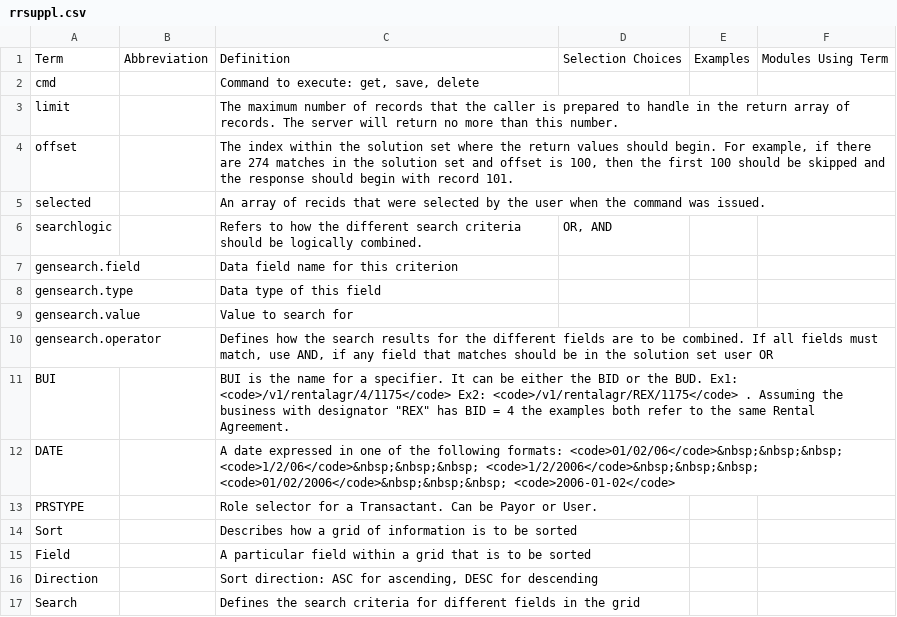
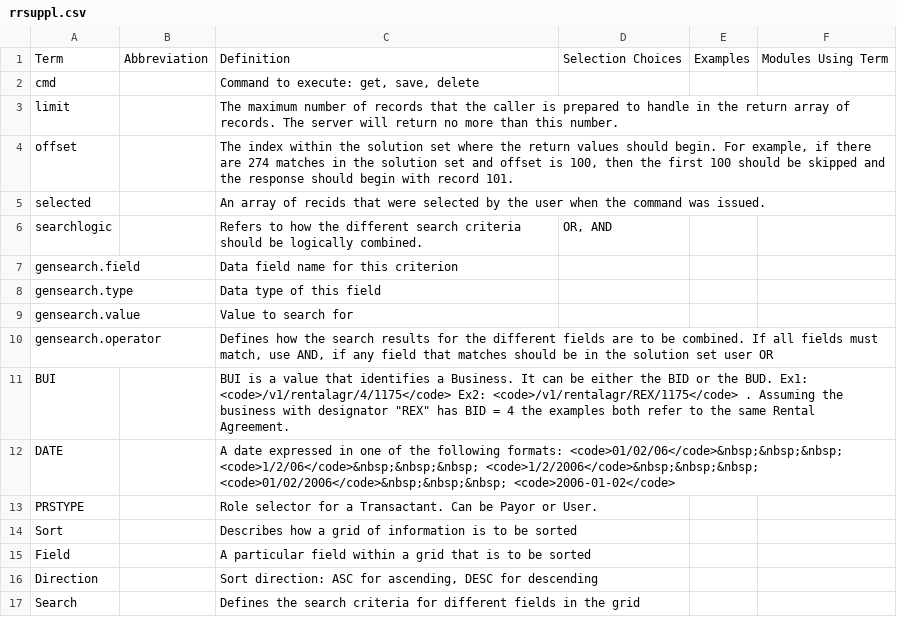
Before and after one commit to stmansour/rentroll, a CSV file: tools/webdoc/rrsuppl.csv, drawn as a sheet.

```diff
--- a/tools/webdoc/rrsuppl.csv
+++ b/tools/webdoc/rrsuppl.csv
@@ -10,3 +10,3 @@ gensearch.value,,Value to search for,,,
 gensearch.operator,,"Defines how the search results for the different fields are to be combined. If all fields must match, use AND, if  any field that matches should be in the solution set user OR",,,
-BUI,,"BUI is the name for a specifier. It can be either the BID or the BUD. Ex1: <code>/v1/rentalagr/4/1175</code>  Ex2: <code>/v1/rentalagr/REX/1175</code> . Assuming the business with designator ""REX"" has BID = 4 the examples both refer to the same Rental Agreement.",,,
+BUI,,"BUI is a value that identifies a Business. It can be either the BID or the BUD. Ex1: <code>/v1/rentalagr/4/1175</code> Ex2: <code>/v1/rentalagr/REX/1175</code> . Assuming the business with designator ""REX"" has BID = 4 the examples both refer to the same Rental Agreement.",,,
 DATE,,A date expressed in one of the following formats: <code>01/02/06</code>&nbsp;&nbsp;&nbsp; <code>1/2/06</code>&nbsp;&nbsp;&nbsp; <code>1/2/2006</code>&nbsp;&nbsp;&nbsp; <code>01/02/2006</code>&nbsp;&nbsp;&nbsp; <code>2006-01-02</code>,,,
```
Also changed, not shown: tools/webdoc/rrglossary.csv, 13 other files.
